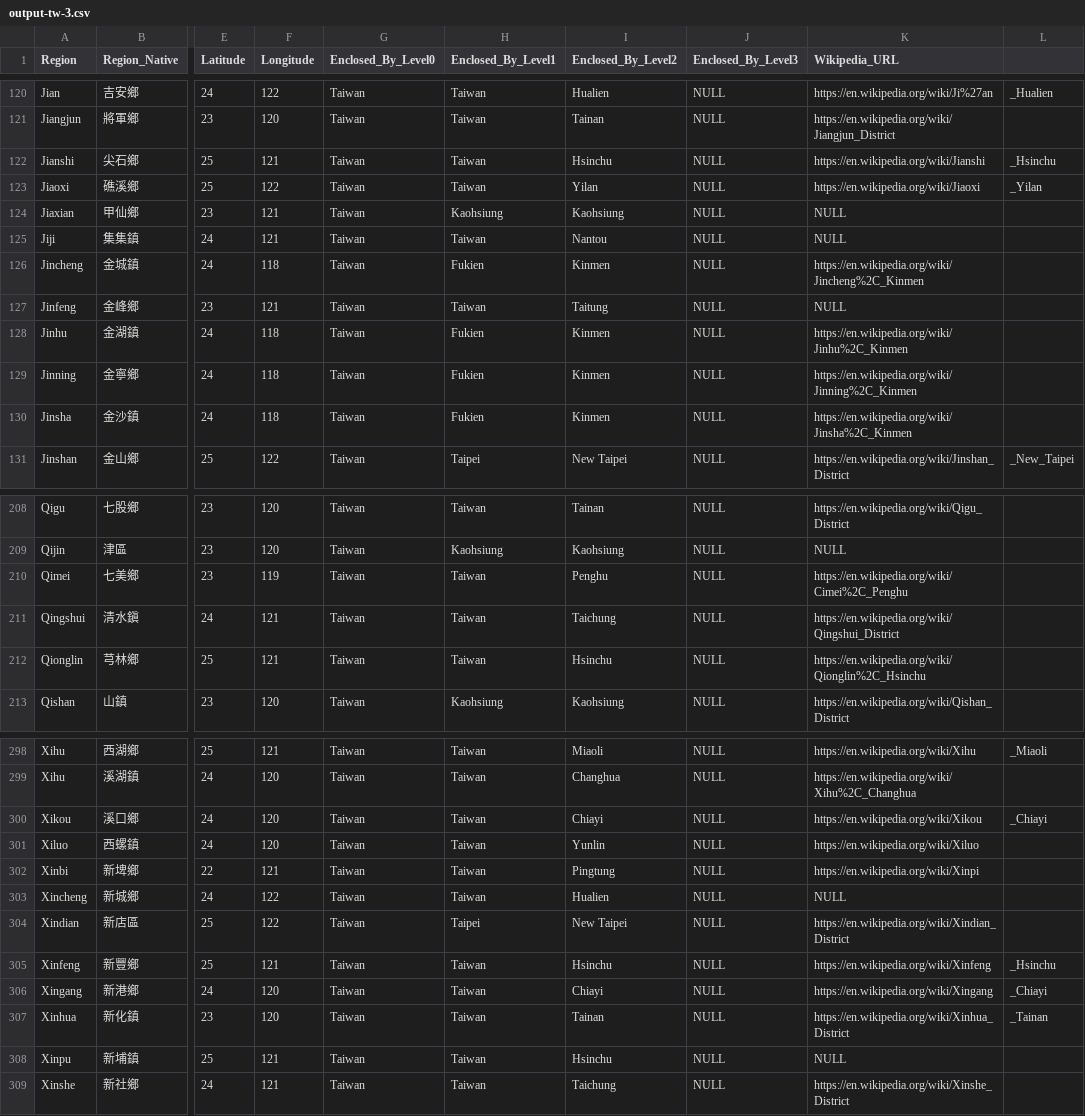
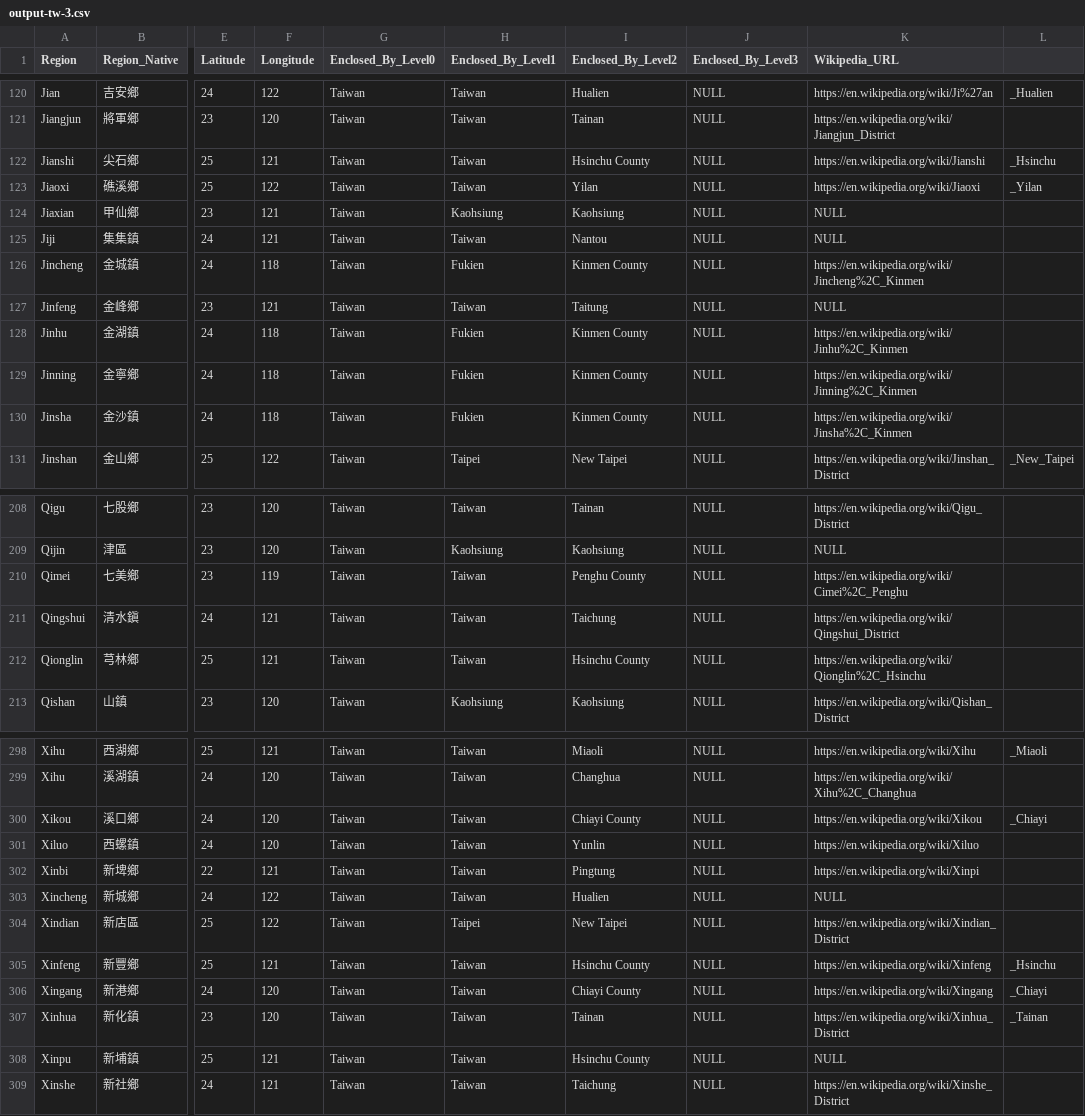
Before and after one commit to PrimeEagle/PowerShell-GeonameGrampsImport, a CSV file: output-tw-3.csv, drawn as a sheet; only a part is shown, gaps mark what is left out; the diff covers the shown part only; the diff names each change by its address in the sheet, - before the commit and + after, or states it on an @@ line.

```diff
--- a/output-tw-3.csv
+++ b/output-tw-3.csv
-I122 (Enclosed_By_Level2): Hsinchu
+I122 (Enclosed_By_Level2): Hsinchu County
-I126 (Enclosed_By_Level2): Kinmen
+I126 (Enclosed_By_Level2): Kinmen County
-I128:I130 (Enclosed_By_Level2): Kinmen
+I128:I130 (Enclosed_By_Level2): Kinmen County
-I210 (Enclosed_By_Level2): Penghu
+I210 (Enclosed_By_Level2): Penghu County
-I212 (Enclosed_By_Level2): Hsinchu
+I212 (Enclosed_By_Level2): Hsinchu County
-I300 (Enclosed_By_Level2): Chiayi
+I300 (Enclosed_By_Level2): Chiayi County
-I305 (Enclosed_By_Level2): Hsinchu
+I305 (Enclosed_By_Level2): Hsinchu County
-I306 (Enclosed_By_Level2): Chiayi
+I306 (Enclosed_By_Level2): Chiayi County
-I308 (Enclosed_By_Level2): Hsinchu
+I308 (Enclosed_By_Level2): Hsinchu County
```
Also changed, not shown: 32 edited cells elsewhere in this file, output-cn-2.csv, output-cn-3.csv, 55 other files.
